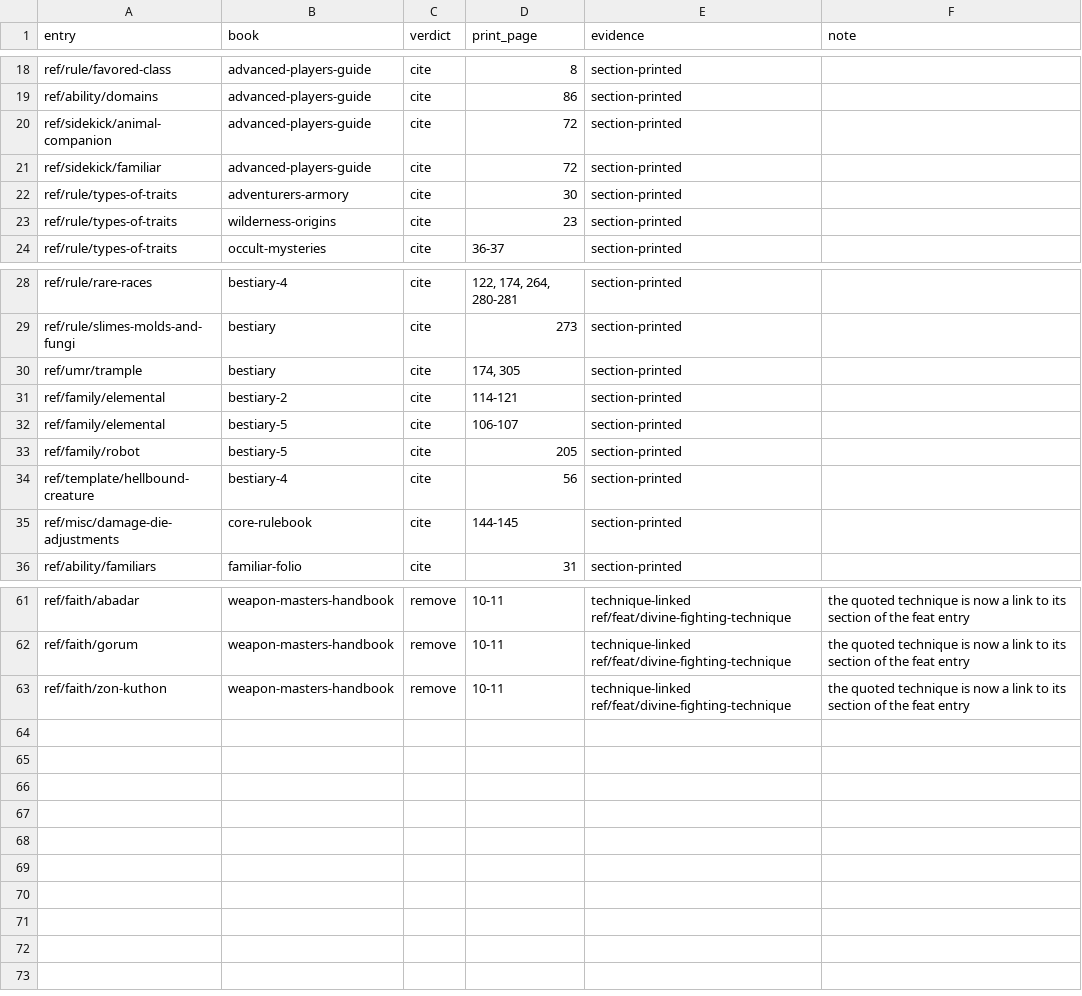
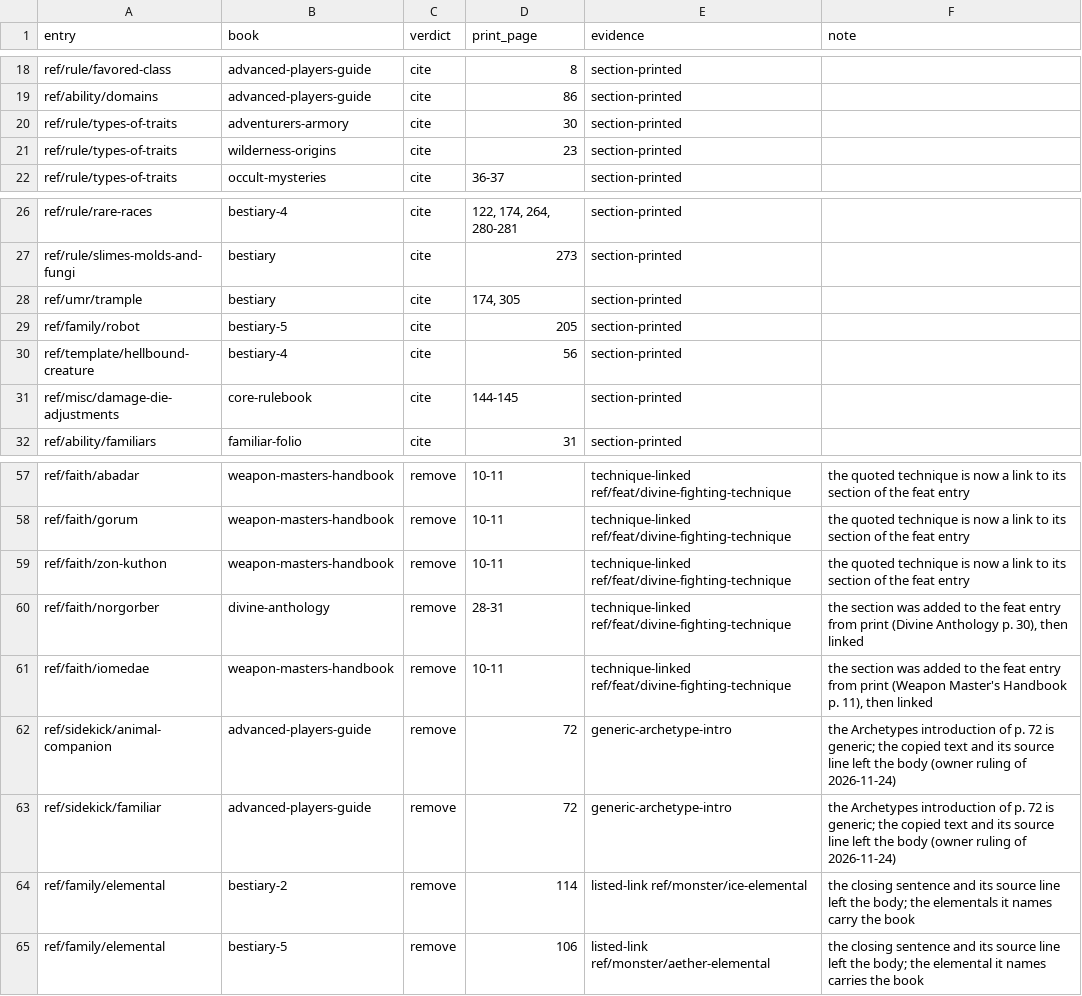
Before and after one commit to phynics/cast-iron-data, a TSV file: scripts/membership-verdicts-461-s10.tsv, drawn as a sheet; only a part is shown, gaps mark what is left out.

```diff
--- a/scripts/membership-verdicts-461-s10.tsv
+++ b/scripts/membership-verdicts-461-s10.tsv
@@ -19,4 +19,2 @@ ref/rule/favored-class	advanced-players-guide	cite	8	section-printed
 ref/ability/domains	advanced-players-guide	cite	86	section-printed	
-ref/sidekick/animal-companion	advanced-players-guide	cite	72	section-printed	
-ref/sidekick/familiar	advanced-players-guide	cite	72	section-printed	
 ref/rule/types-of-traits	adventurers-armory	cite	30	section-printed	
@@ -30,4 +28,2 @@ ref/rule/slimes-molds-and-fungi	bestiary	cite	273	section-printed
 ref/umr/trample	bestiary	cite	174, 305	section-printed	
-ref/family/elemental	bestiary-2	cite	114-121	section-printed	
-ref/family/elemental	bestiary-5	cite	106-107	section-printed	
 ref/family/robot	bestiary-5	cite	205	section-printed	
@@ -63 +59,7 @@ ref/faith/gorum	weapon-masters-handbook	remove	10-11	technique-linked ref/feat/d
 ref/faith/zon-kuthon	weapon-masters-handbook	remove	10-11	technique-linked ref/feat/divine-fighting-technique	the quoted technique is now a link to its section of the feat entry
+ref/faith/norgorber	divine-anthology	remove	28-31	technique-linked ref/feat/divine-fighting-technique	the section was added to the feat entry from print (Divine Anthology p. 30), then linked
+ref/faith/iomedae	weapon-masters-handbook	remove	10-11	technique-linked ref/feat/divine-fighting-technique	the section was added to the feat entry from print (Weapon Master's Handbook p. 11), then linked
+ref/sidekick/animal-companion	advanced-players-guide	remove	72	generic-archetype-intro	the Archetypes introduction of p. 72 is generic; the copied text and its source line left the body (owner ruling of 2026-11-24)
+ref/sidekick/familiar	advanced-players-guide	remove	72	generic-archetype-intro	the Archetypes introduction of p. 72 is generic; the copied text and its source line left the body (owner ruling of 2026-11-24)
+ref/family/elemental	bestiary-2	remove	114	listed-link ref/monster/ice-elemental	the closing sentence and its source line left the body; the elementals it names carry the book
+ref/family/elemental	bestiary-5	remove	106	listed-link ref/monster/aether-elemental	the closing sentence and its source line left the body; the elemental it names carries the book
```
Also changed, not shown: scripts/membership-queue-461.tsv, 11 other files.
